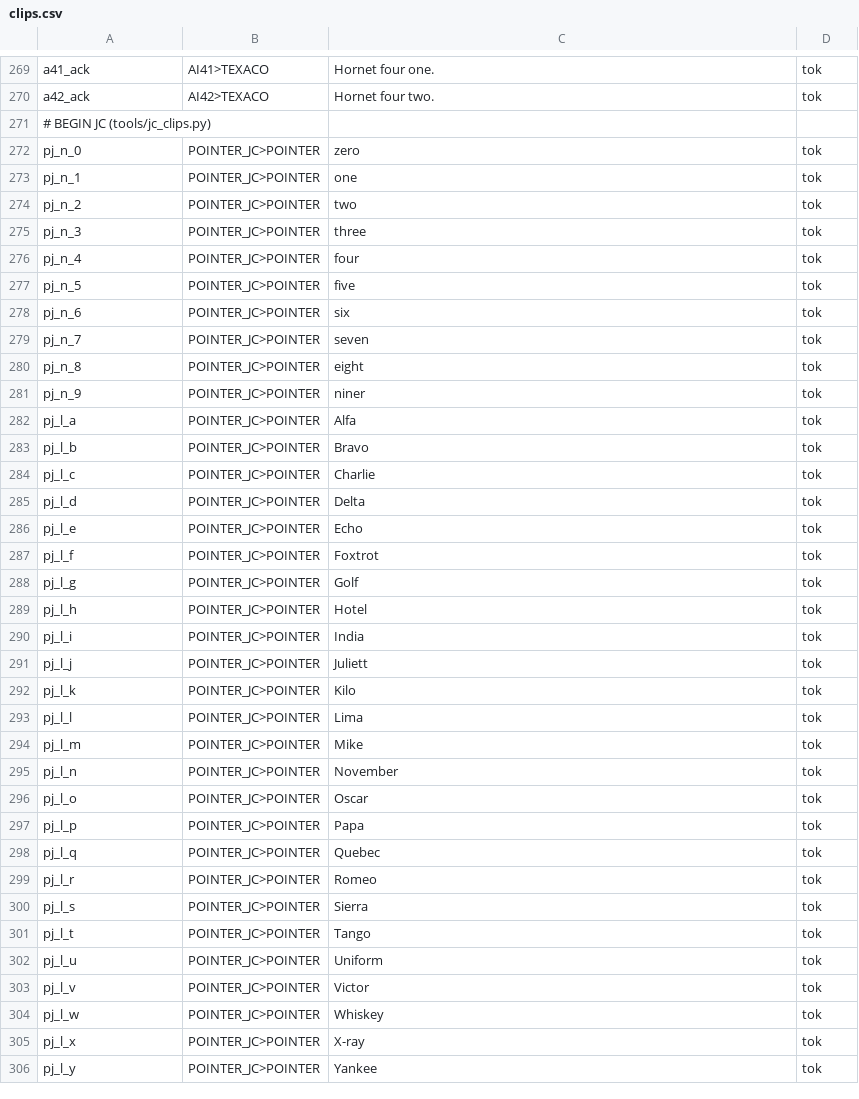
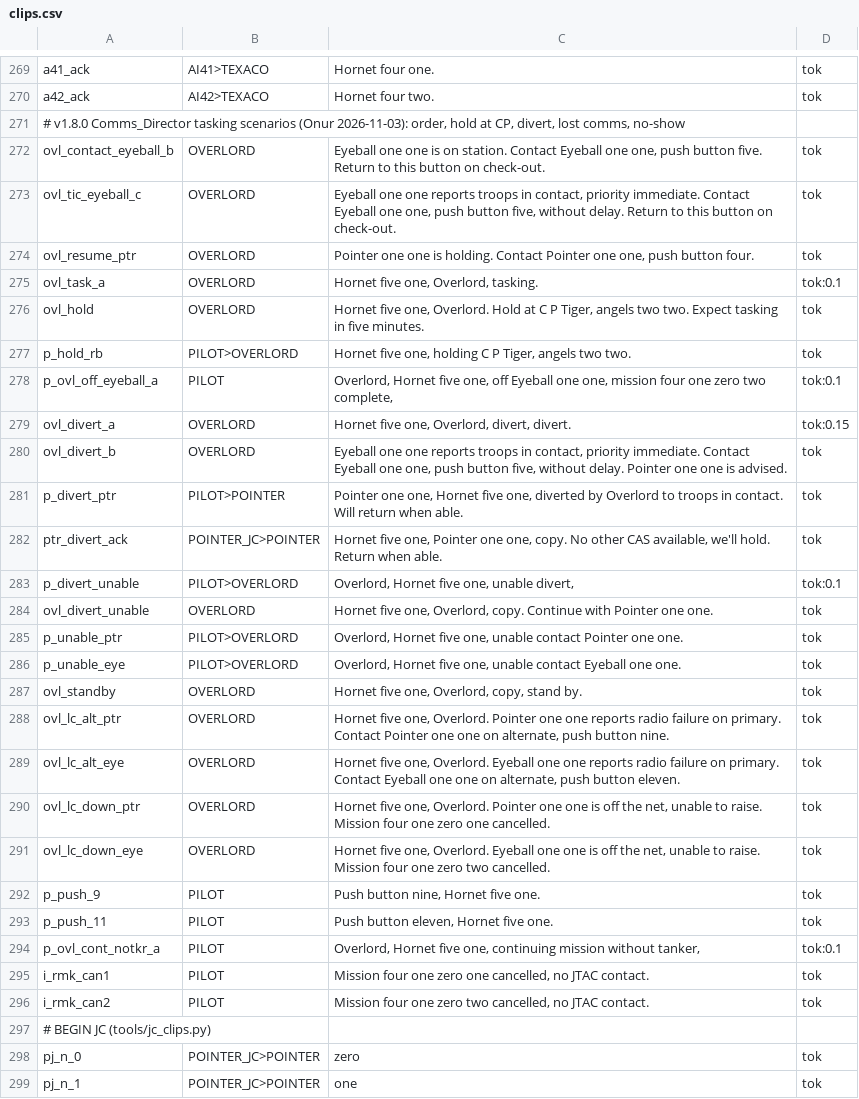
Before and after one commit to onur-karabiber/Syria-Dynamic-Template, a CSV file: tts/clips.csv, drawn as a sheet; only a part is shown, gaps mark what is left out; the shorter side is filled out with more unchanged rows; the diff covers the shown part only; the diff names each change by its address in the sheet, - before the commit and + after, or states it on an @@ line.

```diff
--- a/tts/clips.csv
+++ b/tts/clips.csv
+row 271: # v1.8.0 Comms_Director tasking scenarios (Onur 2026-11-03): order, hold at CP, divert, lost comms, no-show
+row 272: ovl_contact_eyeball_b | OVERLORD | Eyeball one one is on station. Contact Eyeball one one, push button five. Return to this button on check-out. | tok
+row 273: ovl_tic_eyeball_c | OVERLORD | Eyeball one one reports troops in contact, priority immediate. Contact Eyeball one one, push button five, without delay. Return to this button on check-out. | tok
+row 274: ovl_resume_ptr | OVERLORD | Pointer one one is holding. Contact Pointer one one, push button four. | tok
+row 275: ovl_task_a | OVERLORD | Hornet five one, Overlord, tasking. | tok:0.1
+row 276: ovl_hold | OVERLORD | Hornet five one, Overlord. Hold at C P Tiger, angels two two. Expect tasking in five minutes. | tok
+row 277: p_hold_rb | PILOT>OVERLORD | Hornet five one, holding C P Tiger, angels two two. | tok
+row 278: p_ovl_off_eyeball_a | PILOT | Overlord, Hornet five one, off Eyeball one one, mission four one zero two complete, | tok:0.1
+row 279: ovl_divert_a | OVERLORD | Hornet five one, Overlord, divert, divert. | tok:0.15
+row 280: ovl_divert_b | OVERLORD | Eyeball one one reports troops in contact, priority immediate. Contact Eyeball one one, push button five, without delay. Pointer one one is advised. | tok
+row 281: p_divert_ptr | PILOT>POINTER | Pointer one one, Hornet five one, diverted by Overlord to troops in contact. Will return when able. | tok
+row 282: ptr_divert_ack | POINTER_JC>POINTER | Hornet five one, Pointer one one, copy. No other CAS available, we'll hold. Return when able. | tok
+row 283: p_divert_unable | PILOT>OVERLORD | Overlord, Hornet five one, unable divert, | tok:0.1
+row 284: ovl_divert_unable | OVERLORD | Hornet five one, Overlord, copy. Continue with Pointer one one. | tok
+row 285: p_unable_ptr | PILOT>OVERLORD | Overlord, Hornet five one, unable contact Pointer one one. | tok
+row 286: p_unable_eye | PILOT>OVERLORD | Overlord, Hornet five one, unable contact Eyeball one one. | tok
+row 287: ovl_standby | OVERLORD | Hornet five one, Overlord, copy, stand by. | tok
+row 288: ovl_lc_alt_ptr | OVERLORD | Hornet five one, Overlord. Pointer one one reports radio failure on primary. Contact Pointer one one on alternate, push button nine. | tok
+row 289: ovl_lc_alt_eye | OVERLORD | Hornet five one, Overlord. Eyeball one one reports radio failure on primary. Contact Eyeball one one on alternate, push button eleven. | tok
+row 290: ovl_lc_down_ptr | OVERLORD | Hornet five one, Overlord. Pointer one one is off the net, unable to raise. Mission four one zero one cancelled. | tok
+row 291: ovl_lc_down_eye | OVERLORD | Hornet five one, Overlord. Eyeball one one is off the net, unable to raise. Mission four one zero two cancelled. | tok
+row 292: p_push_9 | PILOT | Push button nine, Hornet five one. | tok
+row 293: p_push_11 | PILOT | Push button eleven, Hornet five one. | tok
+row 294: p_ovl_cont_notkr_a | PILOT | Overlord, Hornet five one, continuing mission without tanker, | tok:0.1
+row 295: i_rmk_can1 | PILOT | Mission four one zero one cancelled, no JTAC contact. | tok
+row 296: i_rmk_can2 | PILOT | Mission four one zero two cancelled, no JTAC contact. | tok
```
Also changed, not shown: 2 added rows elsewhere in this file, 11 other files.
